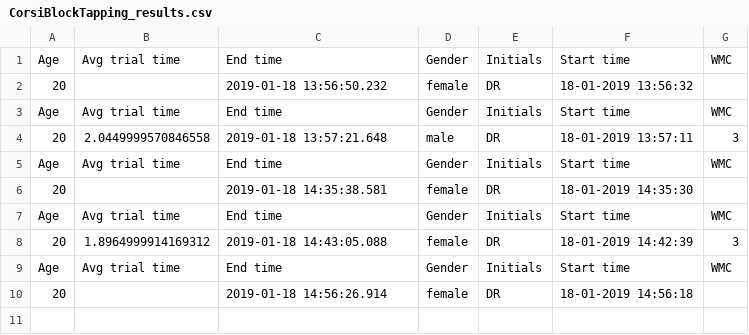
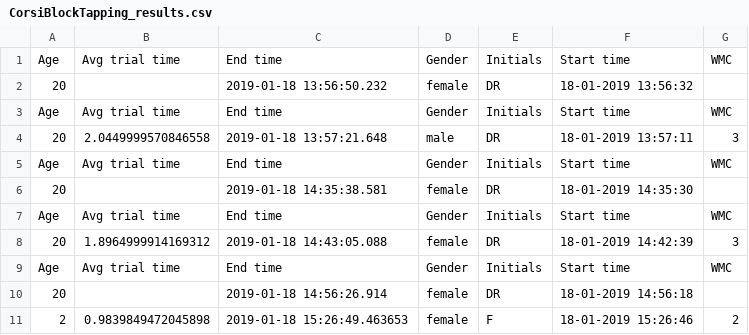
Before and after one commit to KingArthurr/Corsi-Block-Tapping-Task, a CSV file: CorsiBlockTapping_results.csv, drawn as a sheet; the diff names each change by its address in the sheet, - before the commit and + after, or states it on an @@ line.

```diff
--- a/CorsiBlockTapping_results.csv
+++ b/CorsiBlockTapping_results.csv
+row 11: 2 | 0.9839849472045898 | 2019-01-18 15:26:49.463653 | female | F | 18-01-2019 15:26:46 | 2
```
Also changed, not shown: CorsiBlockTapping_raw.csv, 3 other files.
